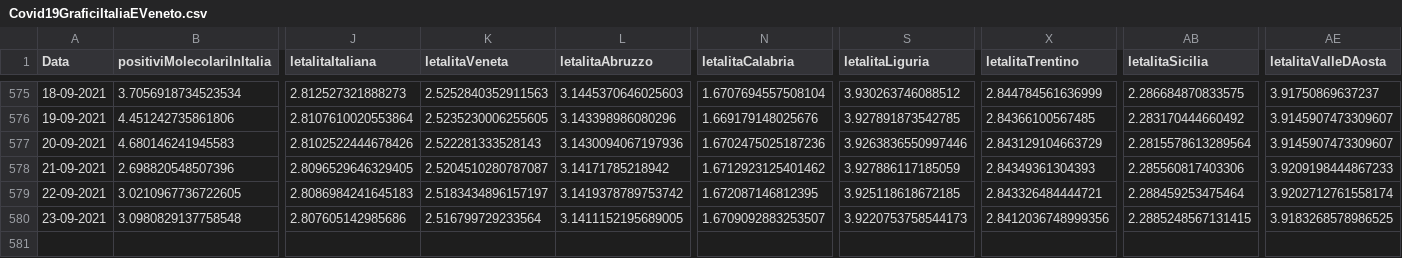
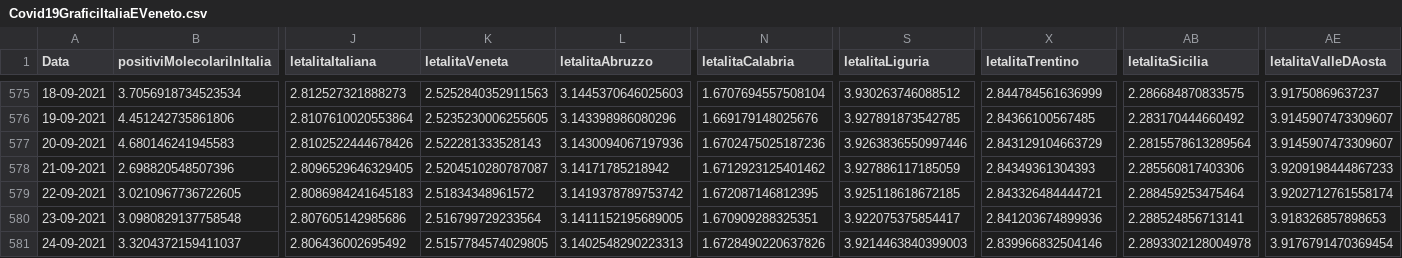
Before and after one commit to DigitalChriAri/Covid, a CSV file: Covid19GraficiItaliaEVeneto.csv, drawn as a sheet; only a part is shown, gaps mark what is left out; rows hold the shown columns only; the diff names each change by its address in the sheet, - before the commit and + after, or states it on an @@ line.

```diff
--- a/Covid19GraficiItaliaEVeneto.csv
+++ b/Covid19GraficiItaliaEVeneto.csv
-K579 (letalitaVeneta): 2.5183434896157197
+K579 (letalitaVeneta): 2.51834348961572
-N580 (letalitaCalabria): 1.6709092883253507
+N580 (letalitaCalabria): 1.670909288325351
-S580 (letalitaLiguria): 3.9220753758544173
+S580 (letalitaLiguria): 3.922075375854417
-X580 (letalitaTrentino): 2.8412036748999356
+X580 (letalitaTrentino): 2.841203674899936
-AB580 (letalitaSicilia): 2.2885248567131415
+AB580 (letalitaSicilia): 2.288524856713141
-AE580 (letalitaValleDAosta): 3.9183268578986525
+AE580 (letalitaValleDAosta): 3.918326857898653
+row 581: 24-09-2021 | 3.3204372159411037 | 2.806436002695492 | 2.5157784574029805 | 3.1402548290223313 | 1.6728490220637826 | 3.9214463840399003 | 2.839966832504146 | 2.2893302128004978 | 3.9176791470369454
```
Also changed, not shown: Covid19GraficiTamponiTotaliItaliaEVeneto.csv.
